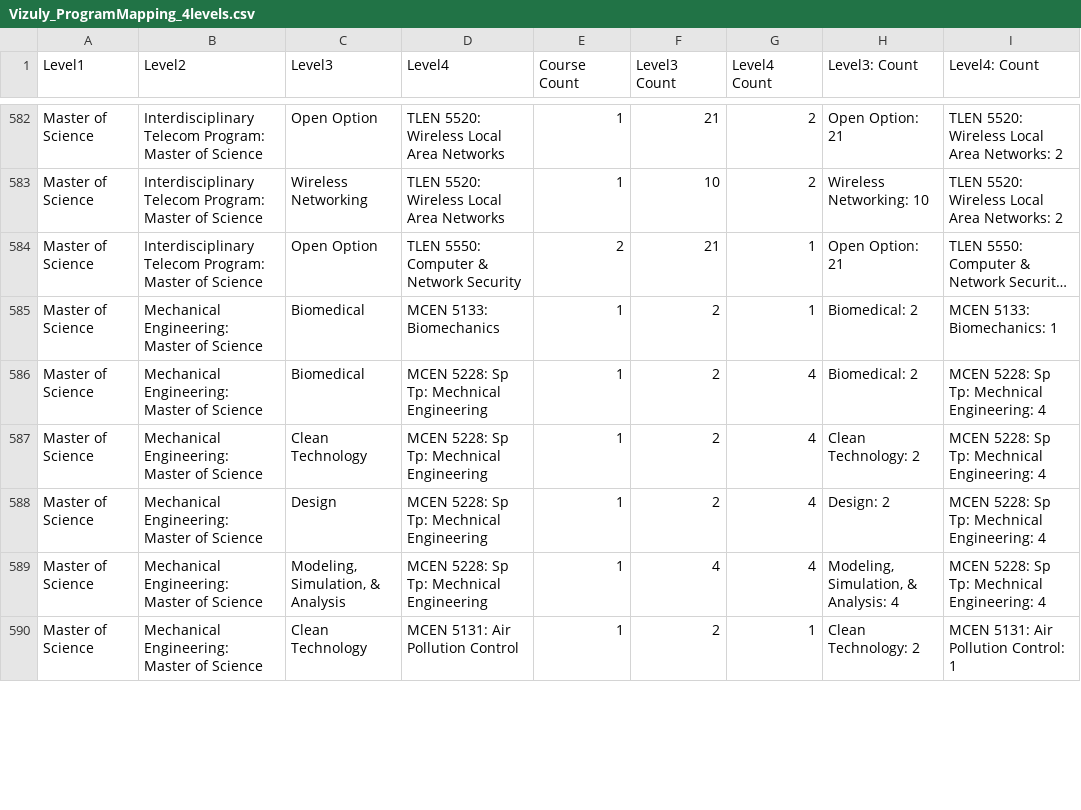
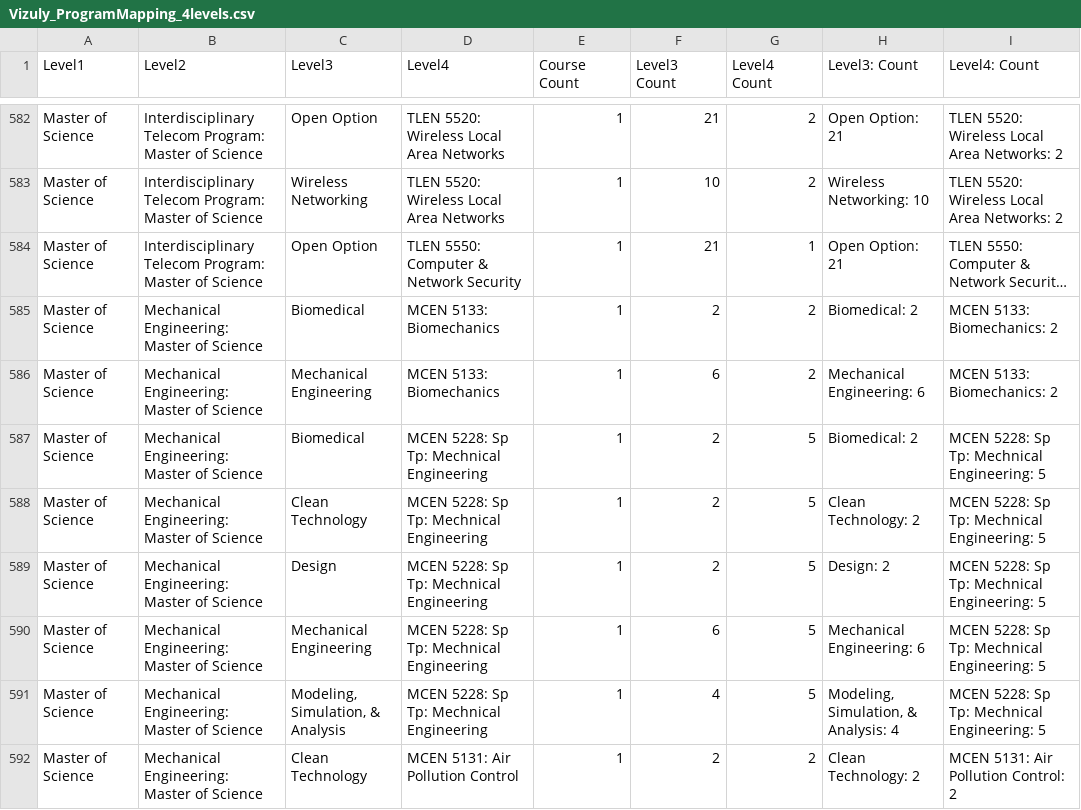
Before and after one commit to jmfoster/online_course_mapping, a CSV file: docs/data/Vizuly_ProgramMapping_4levels.csv, drawn as a sheet; only a part is shown, gaps mark what is left out; long unchanged cells end in …; addresses are those after the commit; the diff covers the shown part only; the diff names each change by its address in the sheet, - before the commit and + after, or states it on an @@ line.

Commit message:
updated visuals with final program-classes mapping, as of 4/20/18

```diff
--- a/docs/data/Vizuly_ProgramMapping_4levels.csv
+++ b/docs/data/Vizuly_ProgramMapping_4levels.csv
-E584 (Course Count): 2
+E584 (Course Count): 1
-G585 (Level4 Count): 1
+G585 (Level4 Count): 2
-I585 (Level4: Count): MCEN 5133: Biomechanics: 1
+I585 (Level4: Count): MCEN 5133: Biomechanics: 2
+row 586: Master of Science | Mechanical Engineering: Master of Science | Mechanical Engineering | MCEN 5133: Biomechanics | 1 | 6 | 2 | Mechanical Engineering: 6 | MCEN 5133: Biomechanics: 2
-G587:G589 (Level4 Count): 4
+G587:G589 (Level4 Count): 5
-I587:I589 (Level4: Count): MCEN 5228: Sp Tp: Mechnical Engineering: 4
+I587:I589 (Level4: Count): MCEN 5228: Sp Tp: Mechnical Engineering: 5
+row 590: Master of Science | Mechanical Engineering: Master of Science | Mechanical Engineering | MCEN 5228: Sp Tp: Mechnical Engineering | 1 | 6 | 5 | Mechanical Engineering: 6 | MCEN 5228: Sp Tp: Mechnical Engineering: 5
-G591 (Level4 Count): 4
+G591 (Level4 Count): 5
-I591 (Level4: Count): MCEN 5228: Sp Tp: Mechnical Engineering: 4
+I591 (Level4: Count): MCEN 5228: Sp Tp: Mechnical Engineering: 5
-G592 (Level4 Count): 1
+G592 (Level4 Count): 2
-I592 (Level4: Count): MCEN 5131: Air Pollution Control: 1
+I592 (Level4: Count): MCEN 5131: Air Pollution Control: 2
```
Also changed, not shown: 4 added rows and 8 edited cells elsewhere in this file, docs/data/Vizuly_ProgramMapping.csv, 7 other files.
